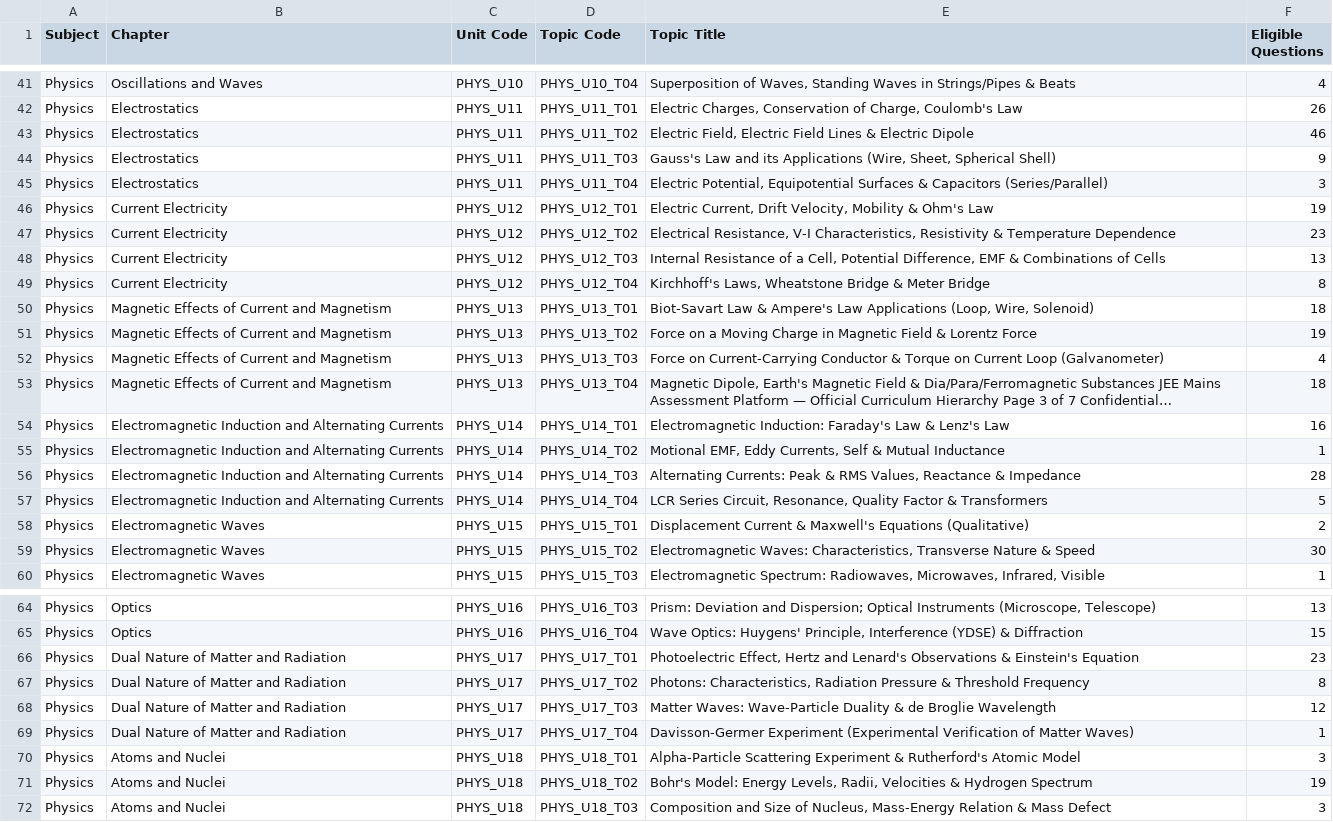
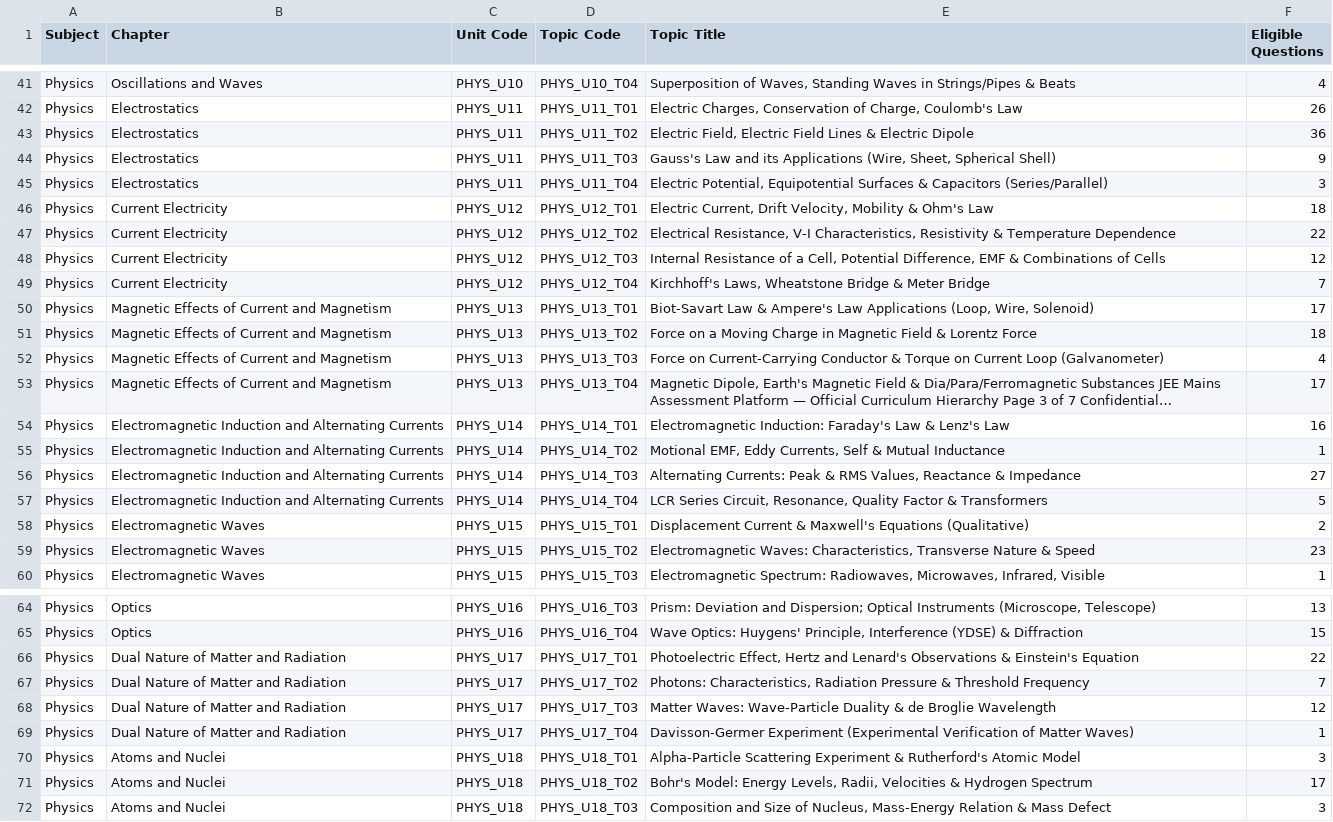
Before and after one commit to abhinash-unlox/PrepFreeX_Ingestion_Engine, a CSV file: PrepFreeX_Subtopic_Question_Counts.csv, drawn as a sheet; only a part is shown, gaps mark what is left out; long unchanged cells end in …; the diff covers the shown part only; the diff names each change by its address in the sheet, - before the commit and + after, or states it on an @@ line.

Commit message:
fix(quarantine): execute pass 3 deep forensic quarantine and purge 102 defective questions

```diff
--- a/PrepFreeX_Subtopic_Question_Counts.csv
+++ b/PrepFreeX_Subtopic_Question_Counts.csv
-F43 (Eligible Questions): 46
+F43 (Eligible Questions): 36
-F46 (Eligible Questions): 19
+F46 (Eligible Questions): 18
-F47 (Eligible Questions): 23
+F47 (Eligible Questions): 22
-F48 (Eligible Questions): 13
+F48 (Eligible Questions): 12
-F49 (Eligible Questions): 8
+F49 (Eligible Questions): 7
-F50 (Eligible Questions): 18
+F50 (Eligible Questions): 17
-F51 (Eligible Questions): 19
+F51 (Eligible Questions): 18
-F53 (Eligible Questions): 18
+F53 (Eligible Questions): 17
-F56 (Eligible Questions): 28
+F56 (Eligible Questions): 27
-F59 (Eligible Questions): 30
+F59 (Eligible Questions): 23
-F66 (Eligible Questions): 23
+F66 (Eligible Questions): 22
-F67 (Eligible Questions): 8
+F67 (Eligible Questions): 7
-F71 (Eligible Questions): 19
+F71 (Eligible Questions): 17
```
Also changed, not shown: 46 edited cells elsewhere in this file, reports/PrepFreeX_Subtopic_Question_Counts.csv, 5 other files.
